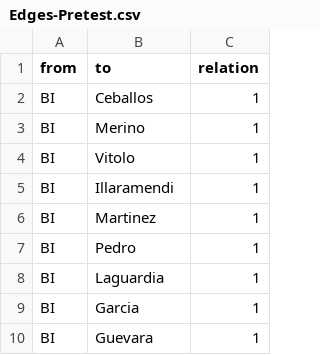
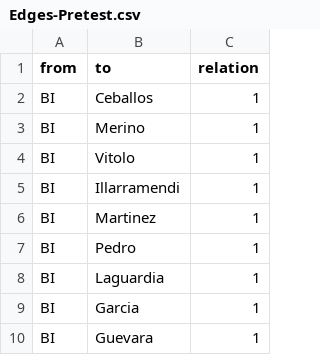
Before and after one commit to 226305-Spielerberater/SNA, a CSV file: Edges-Pretest.csv, drawn as a sheet; only a part is shown.

Commit message:
Update Edges-Pretest.csv

```diff
--- a/Edges-Pretest.csv
+++ b/Edges-Pretest.csv
@@ -4,3 +4,3 @@ BI,Merino,1
 BI,Vitolo,1
-BI,Illaramendi,1
+BI,Illarramendi,1
 BI,Martinez,1
```
